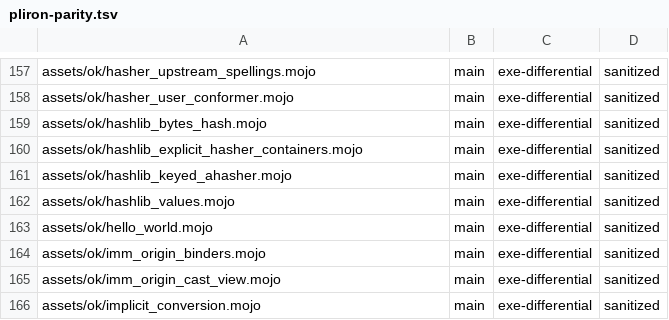
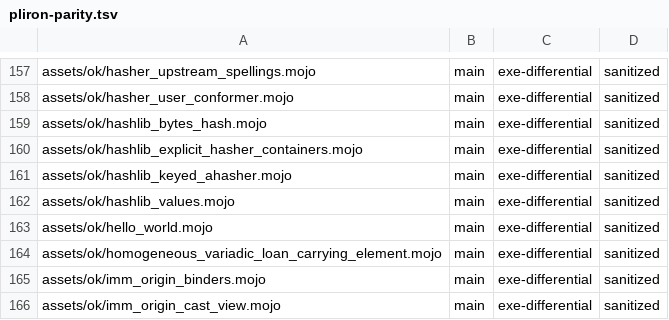
Before and after one commit to bpr/mojito, a TSV file: conformance/pliron-parity.tsv, drawn as a sheet; only a part is shown, gaps mark what is left out; the shorter side is filled out with more unchanged rows; the diff names each change by its address in the sheet, - before the commit and + after, or states it on an @@ line.

```diff
--- a/conformance/pliron-parity.tsv
+++ b/conformance/pliron-parity.tsv
+row 164: assets/ok/homogeneous_variadic_loan_carrying_element.mojo | main | exe-differential | sanitized
```
Also changed, not shown: conformance/assets-mojo-rejects.tsv, conformance/pliron-scalar.tsv, 11 other files.
